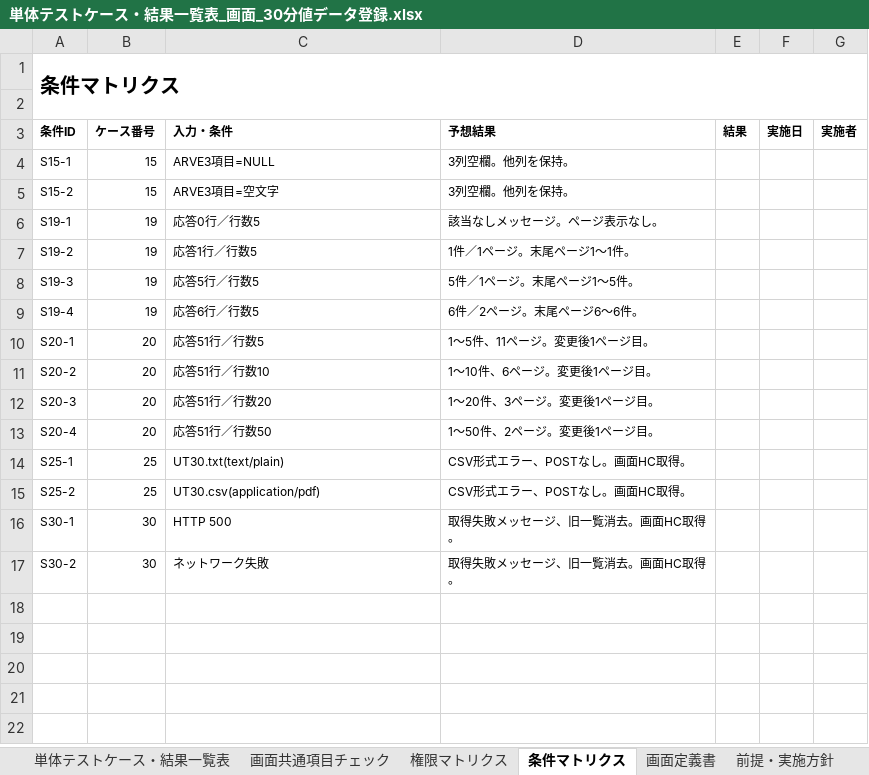
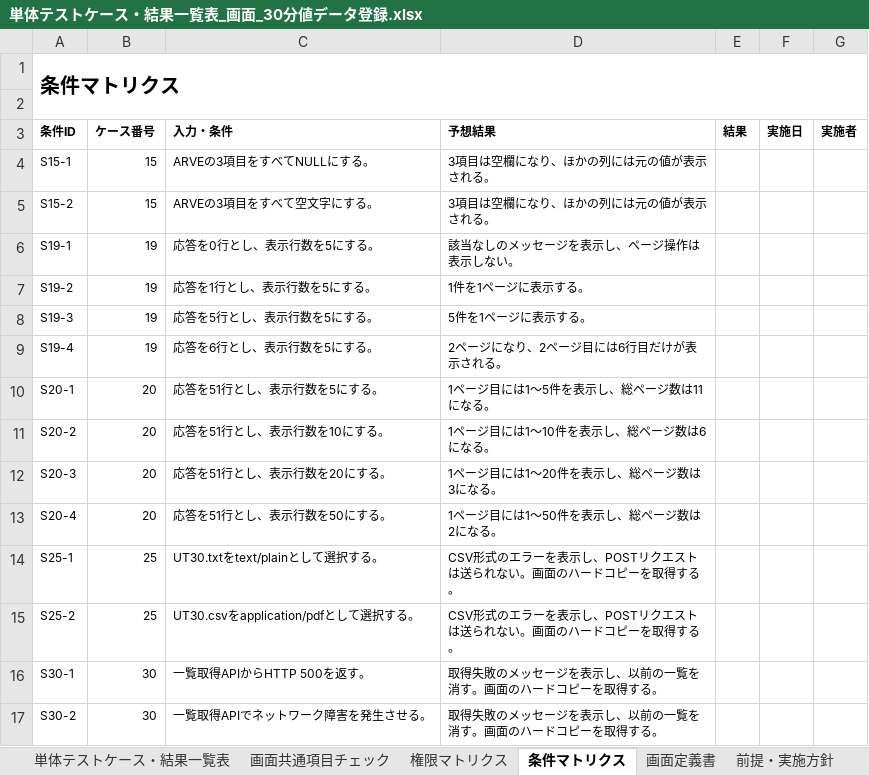
Before and after one commit to ouka2201/matplotlib_test, an Excel workbook: docs/テストケース/単体テストケース・結果一覧表_画面_30分値データ登録.xlsx, sheet 条件マトリクス, drawn as a sheet; values as stored, in another font and other column widths than the file's, no borders; the diff names each change by its address in the sheet, - before the commit and + after, or states it on an @@ line.

```diff
--- a/docs/テストケース/単体テストケース・結果一覧表_画面_30分値データ登録.xlsx (sheet 条件マトリクス)
+++ b/docs/テストケース/単体テストケース・結果一覧表_画面_30分値データ登録.xlsx (sheet 条件マトリクス)
-C4 (入力・条件): ARVE3項目=NULL
+C4 (入力・条件): ARVEの3項目をすべてNULLにする。
-D4:D5 (予想結果): 3列空欄。他列を保持。
+D4:D5 (予想結果): 3項目は空欄になり、ほかの列には元の値が表示される。
-C5 (入力・条件): ARVE3項目=空文字
+C5 (入力・条件): ARVEの3項目をすべて空文字にする。
-C6 (入力・条件): 応答0行／行数5
+C6 (入力・条件): 応答を0行とし、表示行数を5にする。
-D6 (予想結果): 該当なしメッセージ。ページ表示なし。
+D6 (予想結果): 該当なしのメッセージを表示し、ページ操作は表示しない。
-C7 (入力・条件): 応答1行／行数5
+C7 (入力・条件): 応答を1行とし、表示行数を5にする。
-D7 (予想結果): 1件／1ページ。末尾ページ1～1件。
+D7 (予想結果): 1件を1ページに表示する。
-C8 (入力・条件): 応答5行／行数5
+C8 (入力・条件): 応答を5行とし、表示行数を5にする。
-D8 (予想結果): 5件／1ページ。末尾ページ1～5件。
+D8 (予想結果): 5件を1ページに表示する。
-C9 (入力・条件): 応答6行／行数5
+C9 (入力・条件): 応答を6行とし、表示行数を5にする。
-D9 (予想結果): 6件／2ページ。末尾ページ6～6件。
+D9 (予想結果): 2ページになり、2ページ目には6行目だけが表示される。
-C10 (入力・条件): 応答51行／行数5
+C10 (入力・条件): 応答を51行とし、表示行数を5にする。
-D10 (予想結果): 1～5件、11ページ。変更後1ページ目。
+D10 (予想結果): 1ページ目には1～5件を表示し、総ページ数は11になる。
-C11 (入力・条件): 応答51行／行数10
+C11 (入力・条件): 応答を51行とし、表示行数を10にする。
-D11 (予想結果): 1～10件、6ページ。変更後1ページ目。
+D11 (予想結果): 1ページ目には1～10件を表示し、総ページ数は6になる。
-C12 (入力・条件): 応答51行／行数20
+C12 (入力・条件): 応答を51行とし、表示行数を20にする。
-D12 (予想結果): 1～20件、3ページ。変更後1ページ目。
+D12 (予想結果): 1ページ目には1～20件を表示し、総ページ数は3になる。
-C13 (入力・条件): 応答51行／行数50
+C13 (入力・条件): 応答を51行とし、表示行数を50にする。
-D13 (予想結果): 1～50件、2ページ。変更後1ページ目。
+D13 (予想結果): 1ページ目には1～50件を表示し、総ページ数は2になる。
-C14 (入力・条件): UT30.txt(text/plain)
+C14 (入力・条件): UT30.txtをtext/plainとして選択する。
-D14:D15 (予想結果): CSV形式エラー、POSTなし。画面HC取得。
+D14:D15 (予想結果): CSV形式のエラーを表示し、POSTリクエストは送られない。画面のハードコピーを取得する。
-C15 (入力・条件): UT30.csv(application/pdf)
+C15 (入力・条件): UT30.csvをapplication/pdfとして選択する。
-C16 (入力・条件): HTTP 500
+C16 (入力・条件): 一覧取得APIからHTTP 500を返す。
-D16:D17 (予想結果): 取得失敗メッセージ、旧一覧消去。画面HC取得。
+D16:D17 (予想結果): 取得失敗のメッセージを表示し、以前の一覧を消す。画面のハードコピーを取得する。
-C17 (入力・条件): ネットワーク失敗
+C17 (入力・条件): 一覧取得APIでネットワーク障害を発生させる。
```
Also changed, not shown: sheet 単体テストケース・結果一覧表, sheet 前提・実施方針, docs/テストケース/単体テストケース・結果一覧表_API_30分値一覧取得.xlsx, 1 other file.
